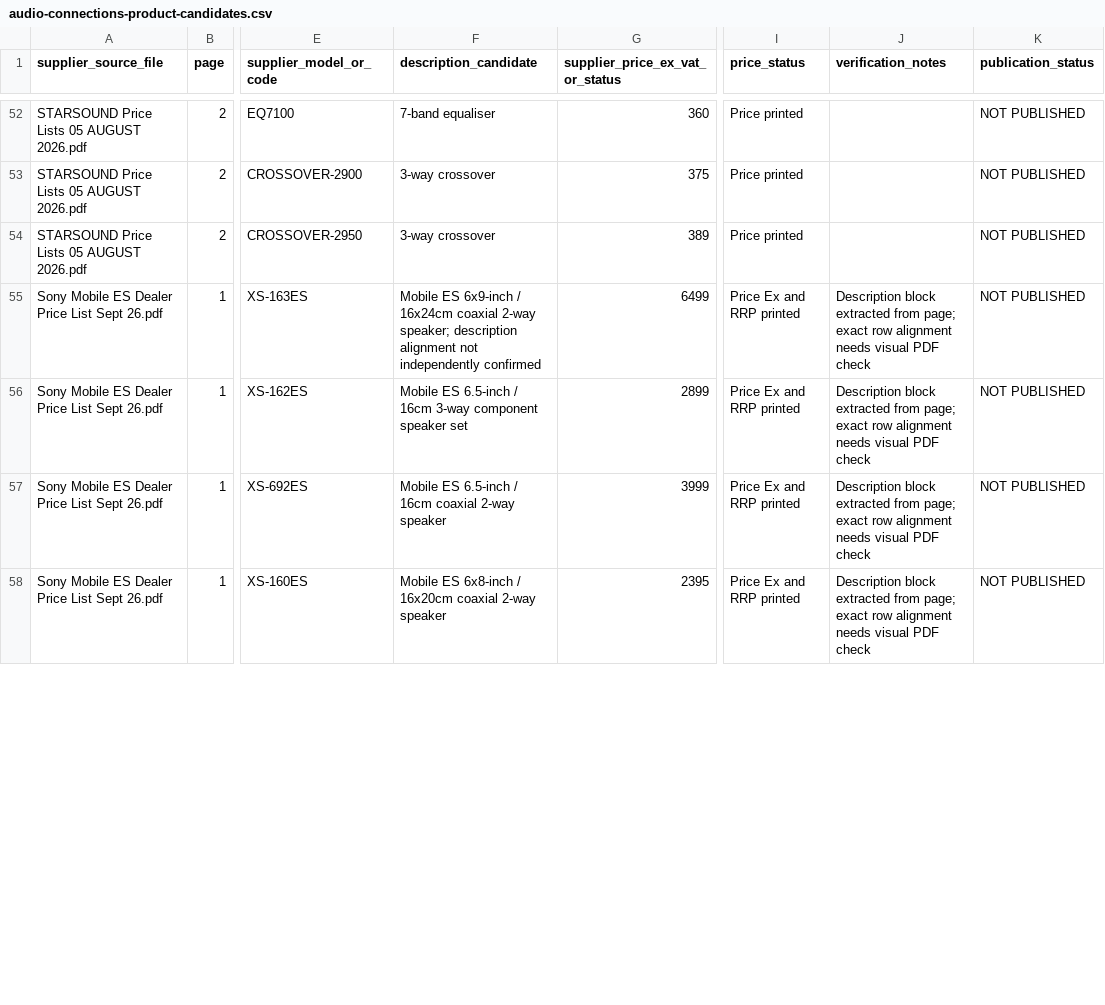
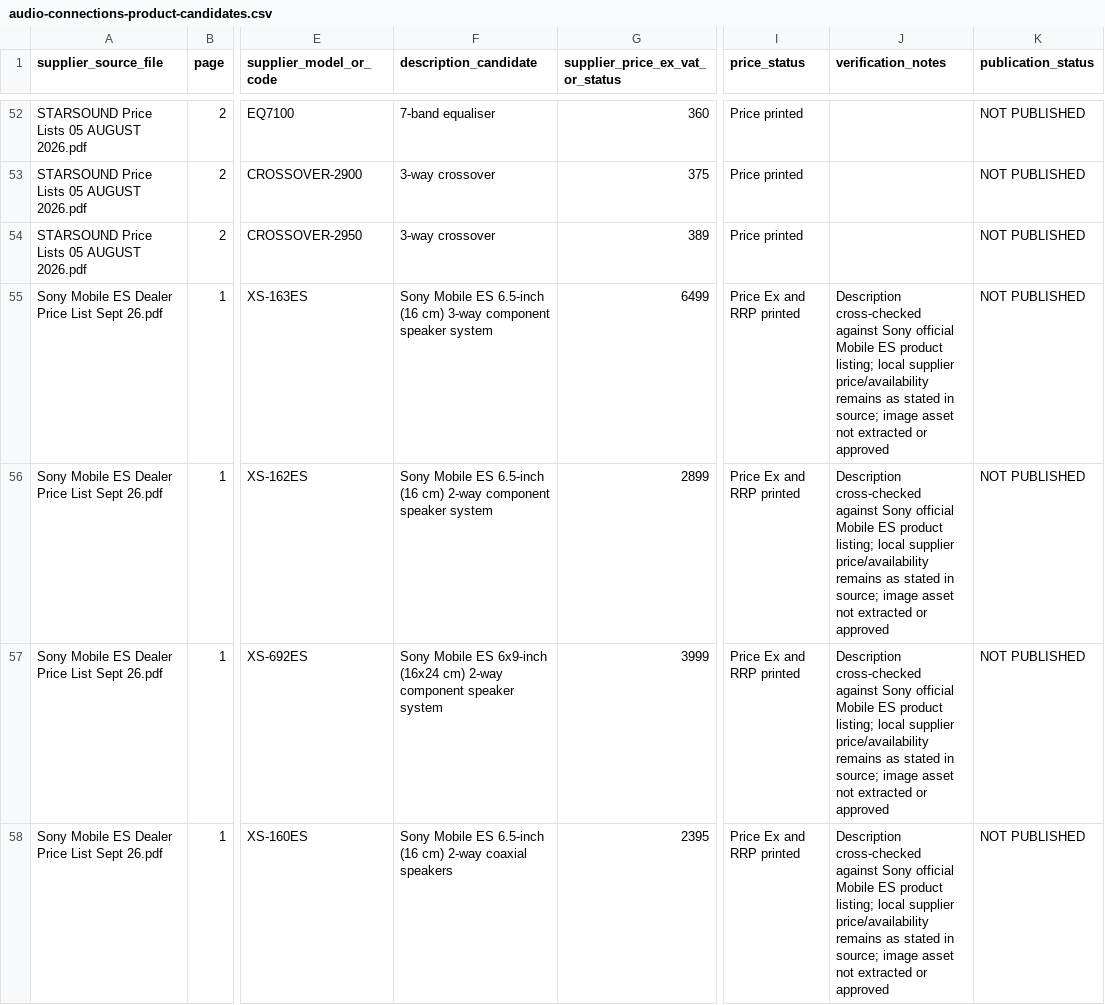
Before and after one commit to getwiredautoworx-max/get-wired-autoworx-store, a CSV file: catalogue-review/audio-connections-product-candidates.csv, drawn as a sheet; only a part is shown, gaps mark what is left out; the diff covers the shown part only; the diff names each change by its address in the sheet, - before the commit and + after, or states it on an @@ line.

Commit message:
Correct Sony Mobile ES model descriptions using official manufacturer references

```diff
--- a/catalogue-review/audio-connections-product-candidates.csv
+++ b/catalogue-review/audio-connections-product-candidates.csv
-F55 (description_candidate): Mobile ES 6x9-inch / 16x24cm coaxial 2-way speaker; description alignment not independently confirmed
+F55 (description_candidate): Sony Mobile ES 6.5-inch (16 cm) 3-way component speaker system
-J55:J58 (verification_notes): Description block extracted from page; exact row alignment needs visual PDF check
+J55:J58 (verification_notes): Description cross-checked against Sony official Mobile ES product listing; local supplier price/availability remains as stated in source; image asset not extracted or approved
-F56 (description_candidate): Mobile ES 6.5-inch / 16cm 3-way component speaker set
+F56 (description_candidate): Sony Mobile ES 6.5-inch (16 cm) 2-way component speaker system
-F57 (description_candidate): Mobile ES 6.5-inch / 16cm coaxial 2-way speaker
+F57 (description_candidate): Sony Mobile ES 6x9-inch (16x24 cm) 2-way component speaker system
-F58 (description_candidate): Mobile ES 6x8-inch / 16x20cm coaxial 2-way speaker
+F58 (description_candidate): Sony Mobile ES 6.5-inch (16 cm) 2-way coaxial speakers
```
Also changed, not shown: 22 edited cells elsewhere in this file.
